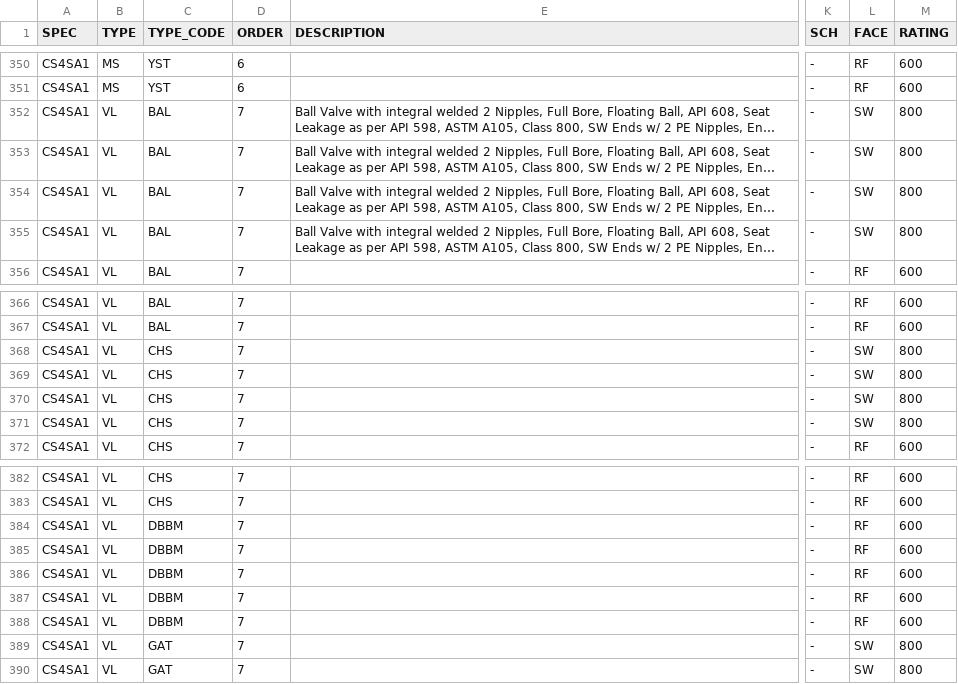
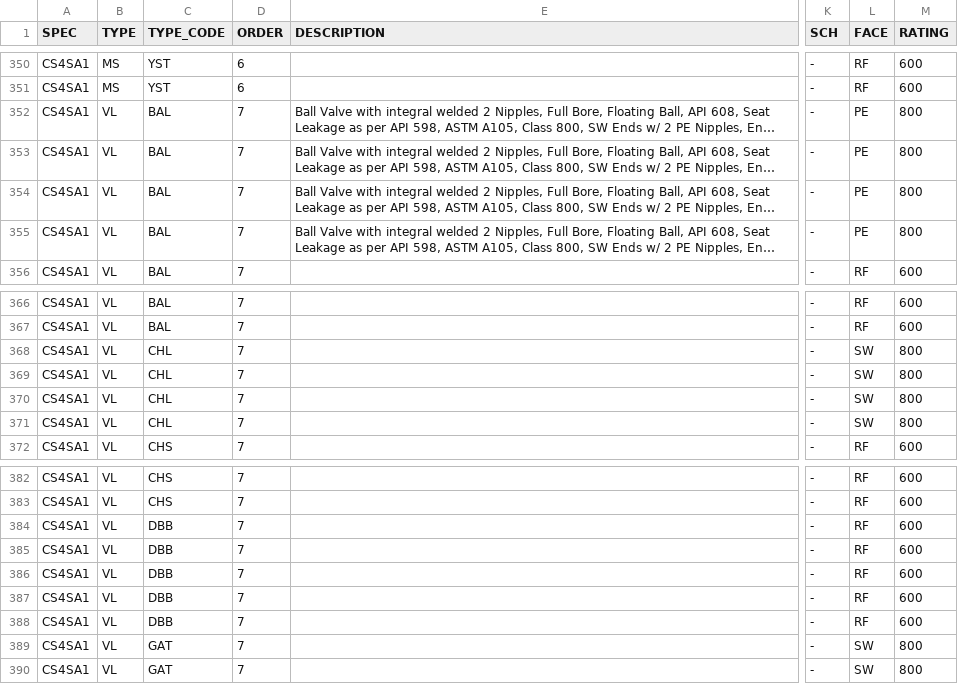
Before and after one commit to cdvalenzuelas/kent, a CSV file: src/clients/cenit/piping_class/CS4SA1.csv, drawn as a sheet; only a part is shown, gaps mark what is left out; long unchanged cells end in …; the diff names each change by its address in the sheet, - before the commit and + after, or states it on an @@ line.

```diff
--- a/src/clients/cenit/piping_class/CS4SA1.csv
+++ b/src/clients/cenit/piping_class/CS4SA1.csv
-L352:L355 (FACE): SW
+L352:L355 (FACE): PE
-C368:C371 (TYPE_CODE): CHS
+C368:C371 (TYPE_CODE): CHL
-C384:C388 (TYPE_CODE): DBBM
+C384:C388 (TYPE_CODE): DBB
```
Also changed, not shown: src/clients/cenit/piping_class/CS1SC2.csv, src/clients/cenit/piping_class/CS5SA1.csv, 8 other files.
